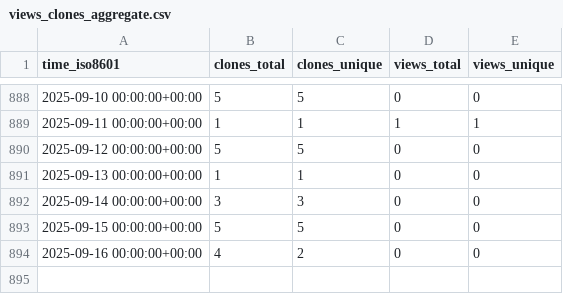
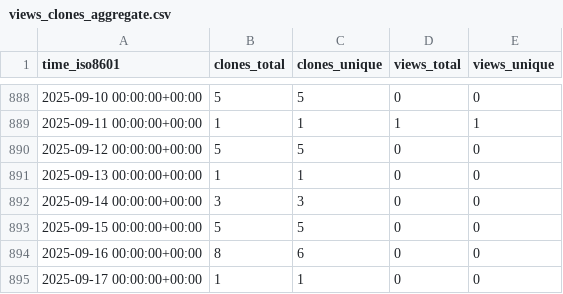
Before and after one commit to sysbio-curie/WebMaBoSS, a CSV file: sysbio-curie/WebMaBoSS/ghrs-data/views_clones_aggregate.csv, drawn as a sheet; only a part is shown, gaps mark what is left out.

```diff
--- a/sysbio-curie/WebMaBoSS/ghrs-data/views_clones_aggregate.csv
+++ b/sysbio-curie/WebMaBoSS/ghrs-data/views_clones_aggregate.csv
@@ -893,2 +893,3 @@ time_iso8601,clones_total,clones_unique,views_total,views_unique
 2025-09-15 00:00:00+00:00,5,5,0,0
-2025-09-16 00:00:00+00:00,4,2,0,0
+2025-09-16 00:00:00+00:00,8,6,0,0
+2025-09-17 00:00:00+00:00,1,1,0,0
```
Also changed, not shown: 1 other file.
